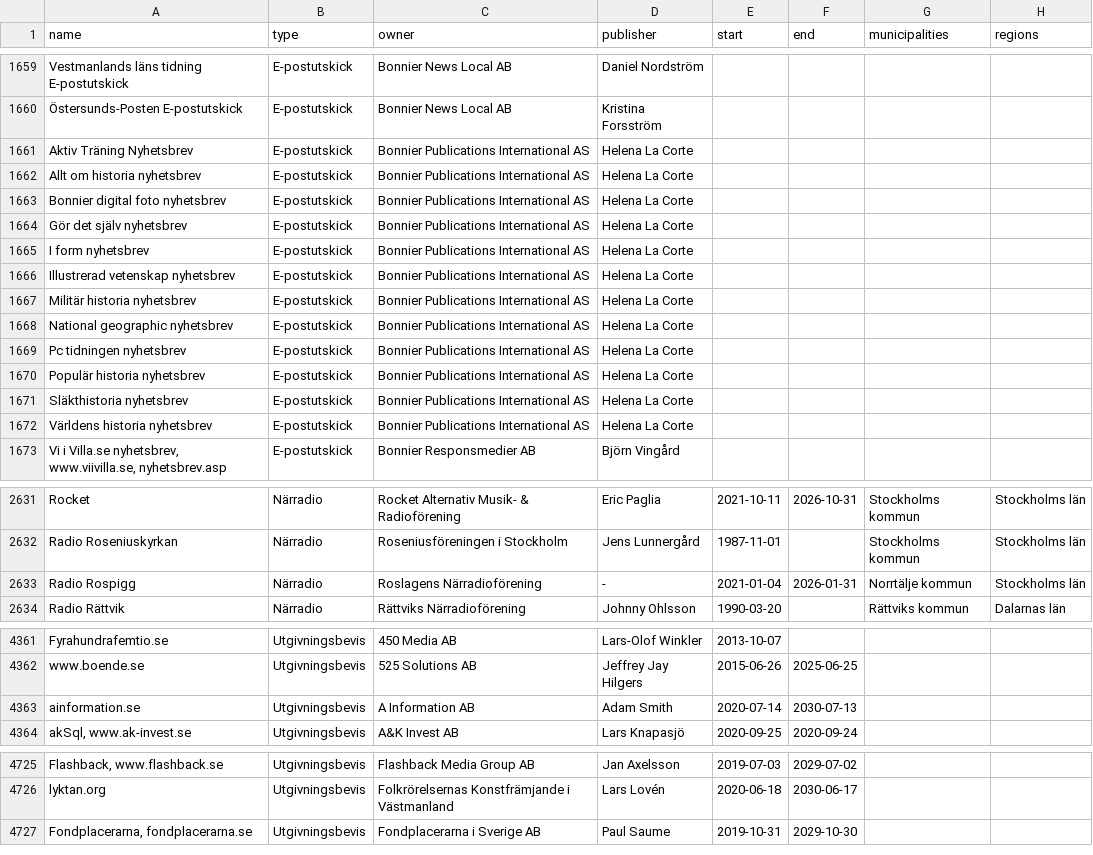
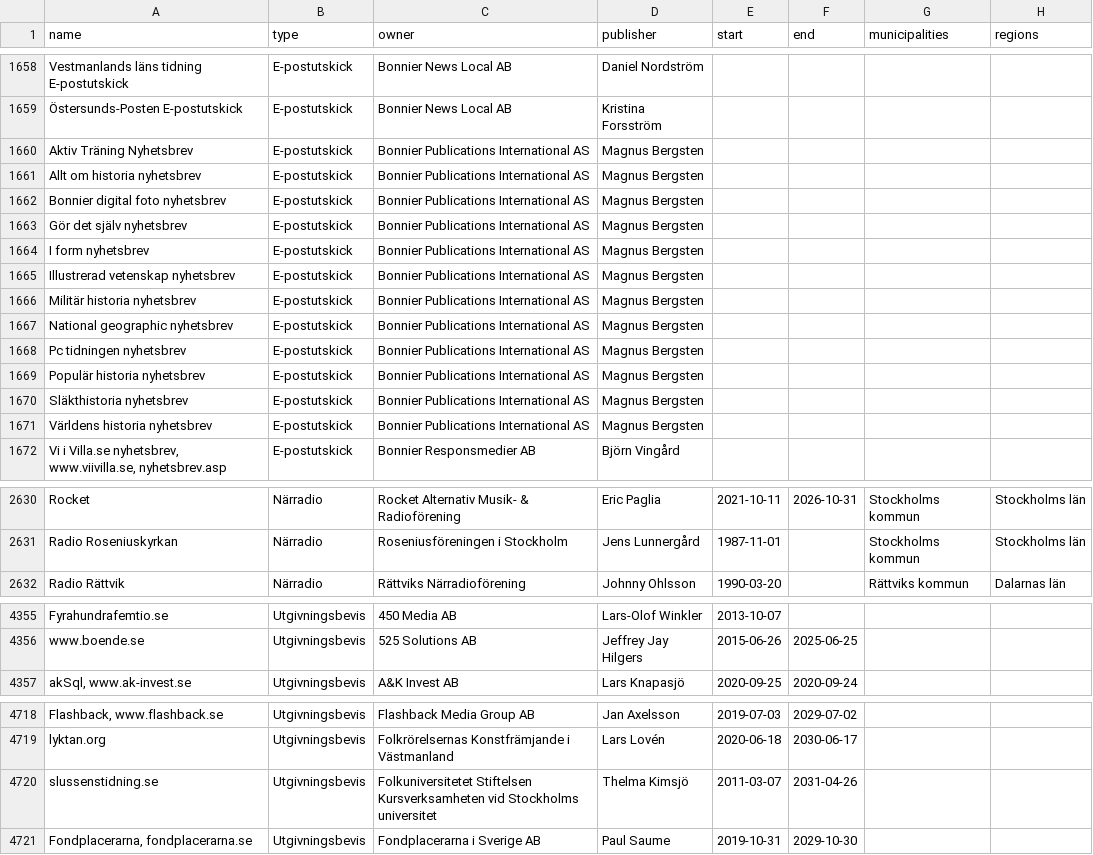
Before and after one commit to civictechsweden/mprt-tillstandsregister, a CSV file: register.csv, drawn as a sheet; only a part is shown, gaps mark what is left out; removed rows and columns are numbered as before the commit, all else as after; the diff covers the shown part only; the diff names each change by its address in the sheet, - before the commit and + after, or states it on an @@ line.

```diff
--- a/register.csv
+++ b/register.csv
-D1660:D1671 (publisher): Helena La Corte
+D1660:D1671 (publisher): Magnus Bergsten
-row 2633: Radio Rospigg | Närradio | Roslagens Närradioförening | - | 2021-01-04 | 2026-01-31 | Norrtälje kommun | Stockholms län
-row 4363: ainformation.se | Utgivningsbevis | A Information AB | Adam Smith | 2020-07-14 | 2030-07-13
+row 4720: slussenstidning.se | Utgivningsbevis | Folkuniversitetet Stiftelsen Kursverksamheten vid Stockholms universitet | Thelma Kimsjö | 2011-03-07 | 2031-04-26
```
Also changed, not shown: 5 added rows, 10 removed rows and 45 edited cells elsewhere in this file, 1 other file.
